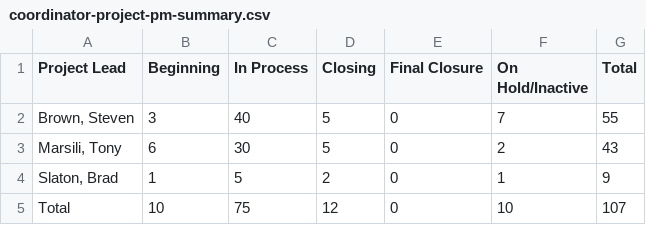
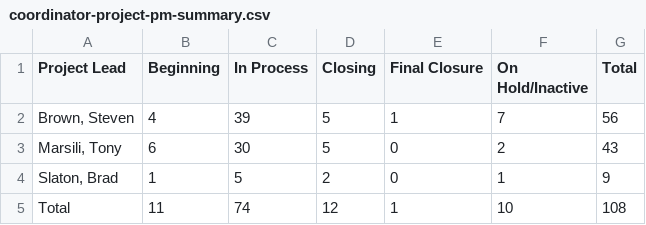
Before and after one commit to winkjb/ai-dev, a CSV file: project-management/01-coordinator/output/coordinator-project-pm-summary.csv, drawn as a sheet.

```diff
--- a/project-management/01-coordinator/output/coordinator-project-pm-summary.csv
+++ b/project-management/01-coordinator/output/coordinator-project-pm-summary.csv
@@ -1,5 +1,5 @@
 "Project Lead","Beginning","In Process","Closing","Final Closure","On Hold/Inactive","Total"
-"Brown, Steven","3","40","5","0","7","55"
+"Brown, Steven","4","39","5","1","7","56"
 "Marsili, Tony","6","30","5","0","2","43"
 "Slaton, Brad","1","5","2","0","1","9"
-"Total","10","75","12","0","10","107"
+"Total","11","74","12","1","10","108"
```
Also changed, not shown: project-management/01-coordinator/output/coordinator-project-flags-detail.csv, project-management/01-coordinator/output/coordinator-project-flags-summary.csv, 8 other files.
